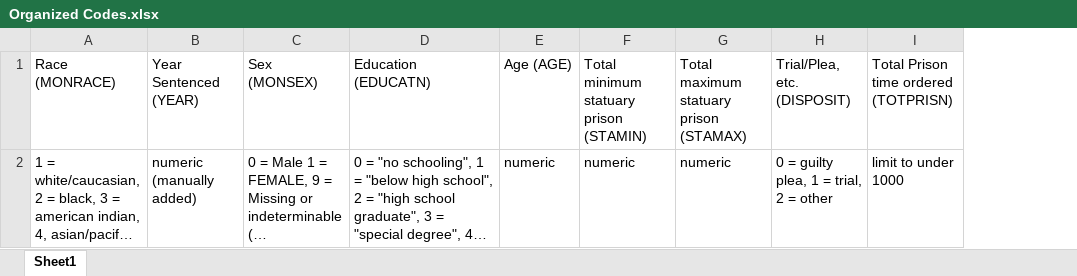
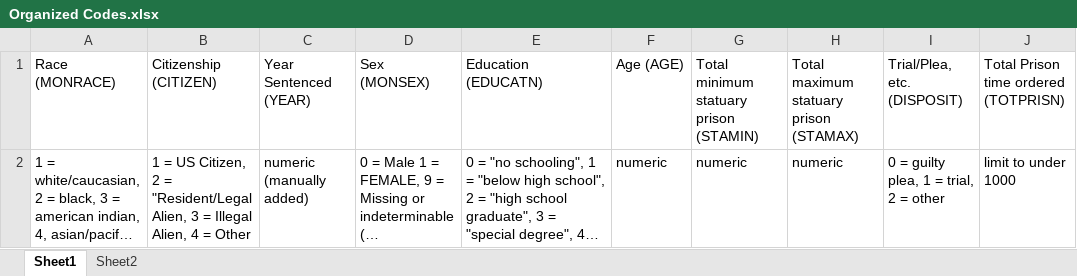
Before and after one commit to hsujohnathan/Monitoring-Federal-Criminal-Sentences, an Excel workbook: codebook/Organized Codes.xlsx, sheet Sheet1, drawn as a sheet; only a part is shown; long unchanged cells end in …; values as stored, in another font and other column widths than the file's, no borders; the diff names each change by its address in the sheet, - before the commit and + after, or states it on an @@ line.

```diff
--- a/codebook/Organized Codes.xlsx (sheet Sheet1)
+++ b/codebook/Organized Codes.xlsx (sheet Sheet1)
+sheet tab: Sheet2
+column B, rows 1-2: Citizenship (CITIZEN) | 1 = US Citizen, 2 = "Resident/Legal Alien, 3 = Illegal Alien, 4 = Other
```
Also changed, not shown: 3 other files.
